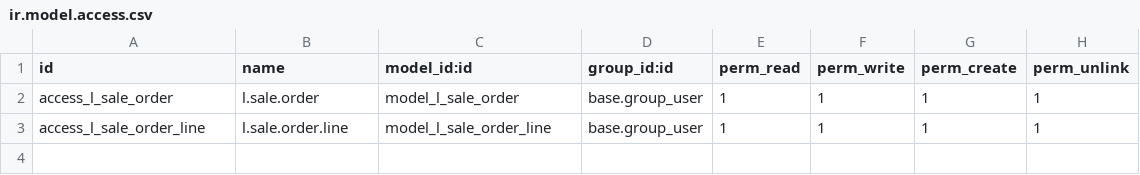
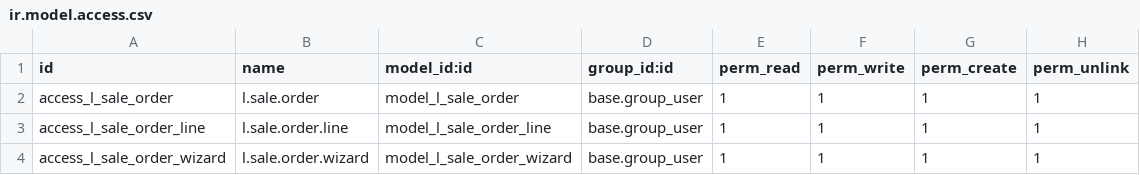
Before and after one commit to fandingsky/odoo_test, a CSV file: my_addons/test_application/security/ir.model.access.csv, drawn as a sheet; the diff names each change by its address in the sheet, - before the commit and + after, or states it on an @@ line.

```diff
--- a/my_addons/test_application/security/ir.model.access.csv
+++ b/my_addons/test_application/security/ir.model.access.csv
+row 4: access_l_sale_order_wizard | l.sale.order.wizard | model_l_sale_order_wizard | base.group_user | 1 | 1 | 1 | 1
```
Also changed, not shown: 31 other files.
